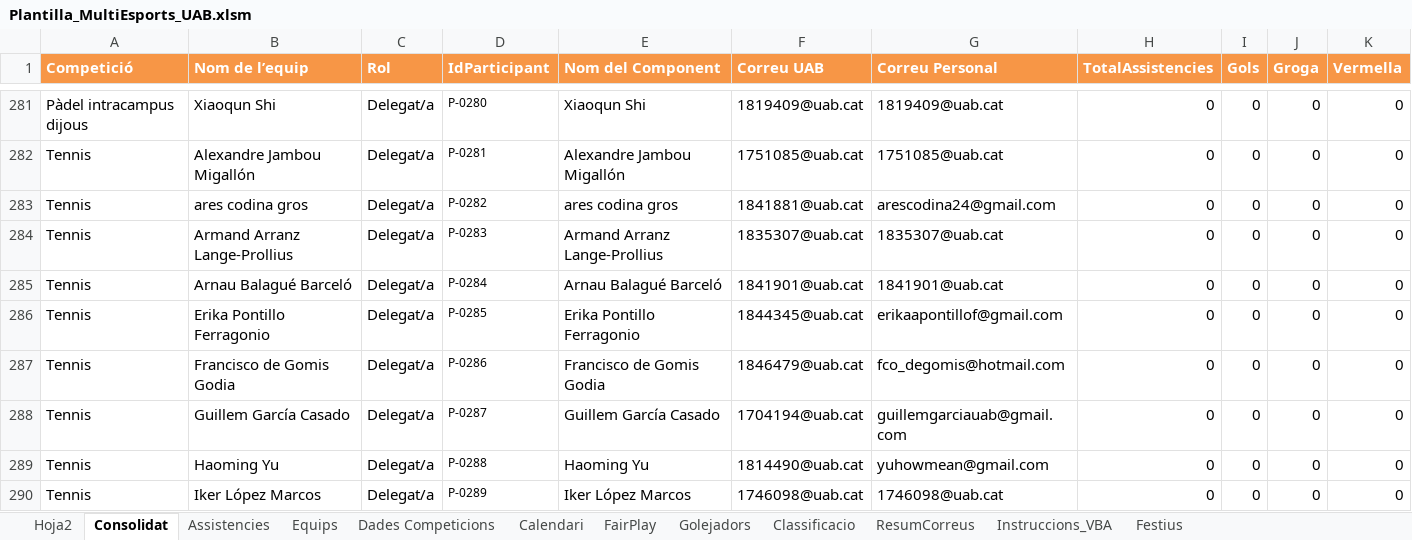
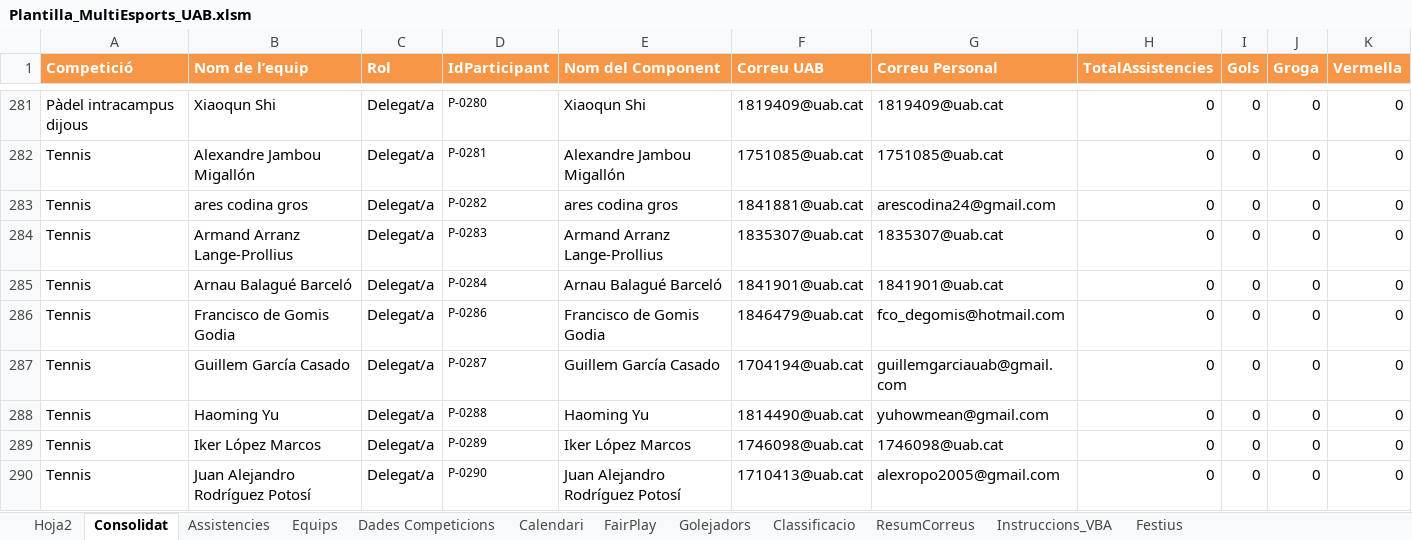
Before and after one commit to carlessisop-bot/multiesports-uab, an Excel workbook: Plantilla_MultiEsports_UAB.xlsm, sheet Consolidat, drawn as a sheet; only a part is shown, gaps mark what is left out; the shorter side is filled out with more unchanged rows; values as stored, in another font and other column widths than the file's, no borders; table styles not drawn; the diff names each change by its address in the sheet, - before the commit and + after, or states it on an @@ line.

```diff
--- a/Plantilla_MultiEsports_UAB.xlsm (sheet Consolidat)
+++ b/Plantilla_MultiEsports_UAB.xlsm (sheet Consolidat)
-row 286: Tennis | Erika Pontillo Ferragonio | Delegat/a | P-0285 | Erika Pontillo Ferragonio | 1844345@uab.cat | erikaapontillof@gmail.com | 0 | 0 | 0 | 0
```
Also changed, not shown: sheet Calendari, sheet Equips.
